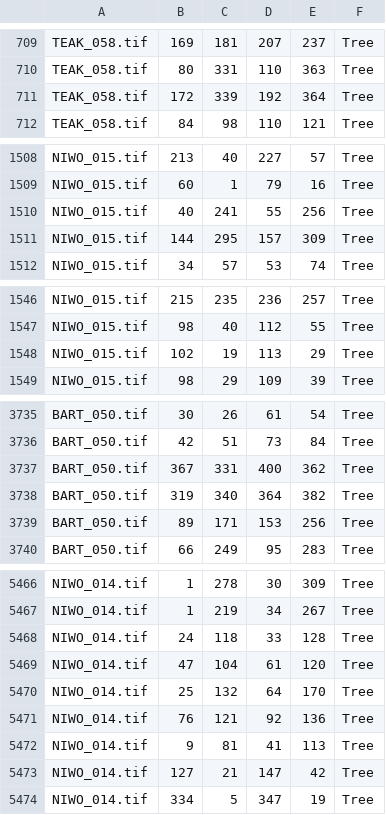
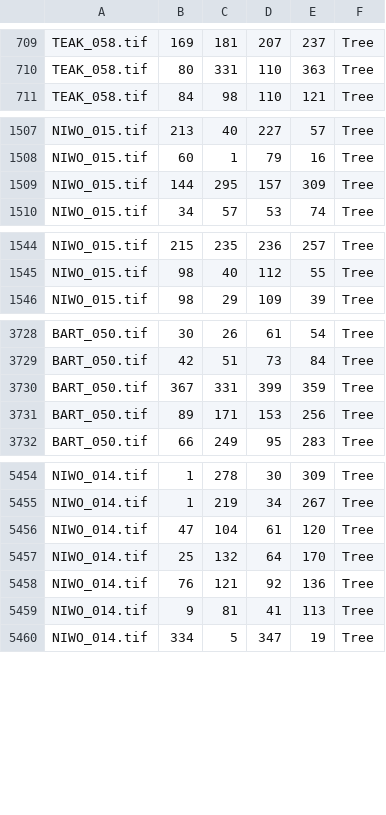
Before and after one commit to weecology/NeonTreeEvaluation, a CSV file: evaluation/RGB/benchmark_annotations.csv, drawn as a sheet; only a part is shown, gaps mark what is left out; the diff covers the shown part only.

Commit message:
new submission file

```diff
--- a/evaluation/RGB/benchmark_annotations.csv
+++ b/evaluation/RGB/benchmark_annotations.csv
@@ -710,3 +710,2 @@ TEAK_058.tif,169,181,207,237,Tree
 TEAK_058.tif,80,331,110,363,Tree
-TEAK_058.tif,172,339,192,364,Tree
 TEAK_058.tif,84,98,110,121,Tree
@@ -1509,3 +1508,2 @@ NIWO_015.tif,213,40,227,57,Tree
 NIWO_015.tif,60,1,79,16,Tree
-NIWO_015.tif,40,241,55,256,Tree
 NIWO_015.tif,144,295,157,309,Tree
@@ -1547,3 +1545,2 @@ NIWO_015.tif,215,235,236,257,Tree
 NIWO_015.tif,98,40,112,55,Tree
-NIWO_015.tif,102,19,113,29,Tree
 NIWO_015.tif,98,29,109,39,Tree
@@ -3736,4 +3729,3 @@ BART_050.tif,30,26,61,54,Tree
 BART_050.tif,42,51,73,84,Tree
-BART_050.tif,367,331,400,362,Tree
-BART_050.tif,319,340,364,382,Tree
+BART_050.tif,367,331,399,359,Tree
 BART_050.tif,89,171,153,256,Tree
@@ -5467,3 +5455,2 @@ NIWO_014.tif,1,278,30,309,Tree
 NIWO_014.tif,1,219,34,267,Tree
-NIWO_014.tif,24,118,33,128,Tree
 NIWO_014.tif,47,104,61,120,Tree
@@ -5472,3 +5459,2 @@ NIWO_014.tif,76,121,92,136,Tree
 NIWO_014.tif,9,81,41,113,Tree
-NIWO_014.tif,127,21,147,42,Tree
 NIWO_014.tif,334,5,347,19,Tree
```
Also changed, not shown: 9 removed rows elsewhere in this file.
